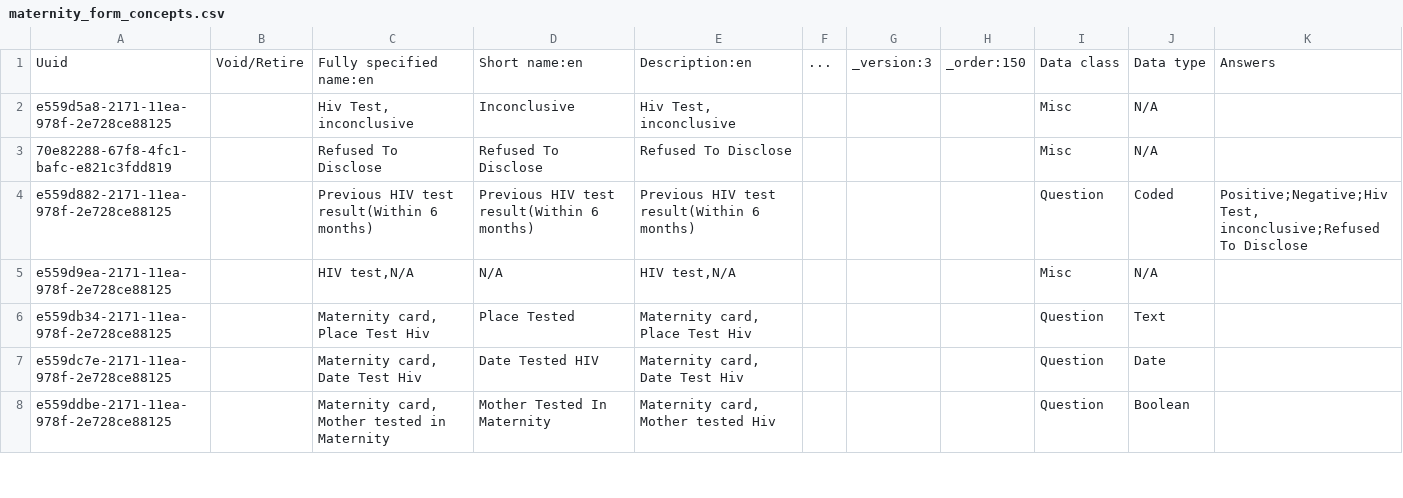
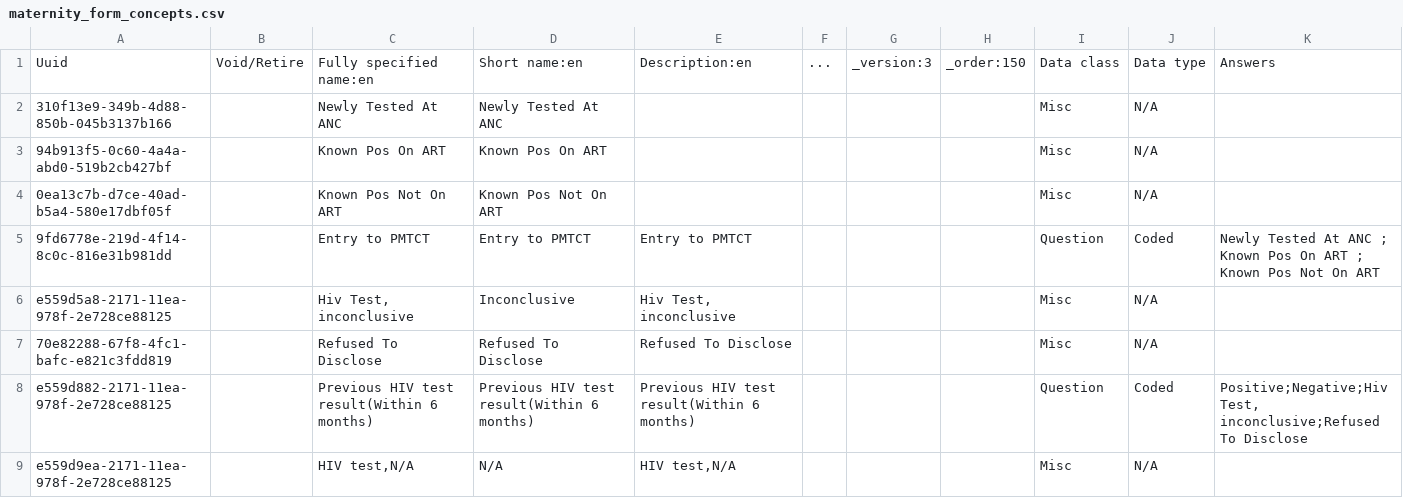
Before and after one commit to IntelliSOFT-Consulting/kspras_metadata, a CSV file: configuration/concepts/maternity_form_concepts.csv, drawn as a sheet; only a part is shown; the shorter side is filled out with more unchanged rows.

Commit message:
added missing concepts needed for ancpmtct form

```diff
--- a/configuration/concepts/maternity_form_concepts.csv
+++ b/configuration/concepts/maternity_form_concepts.csv
@@ -1,2 +1,6 @@
 Uuid,Void/Retire,Fully specified name:en,Short name:en,Description:en,...,_version:3,_order:150,Data class,Data type,Answers
+310f13e9-349b-4d88-850b-045b3137b166,"",Newly Tested At ANC,Newly Tested At ANC,,"","","",Misc,N/A,""
+94b913f5-0c60-4a4a-abd0-519b2cb427bf,"",Known Pos On ART,Known Pos On ART,"","","","",Misc,N/A,""
+0ea13c7b-d7ce-40ad-b5a4-580e17dbf05f,"",Known Pos Not On ART,Known Pos Not On ART,"","","","",Misc,N/A,""
+9fd6778e-219d-4f14-8c0c-816e31b981dd,"",Entry to PMTCT,Entry to PMTCT,Entry to PMTCT,"","","",Question,Coded,Newly Tested At ANC ; Known Pos On ART ; Known Pos Not On ART
 e559d5a8-2171-11ea-978f-2e728ce88125,,"Hiv Test, inconclusive",Inconclusive,"Hiv Test, inconclusive",,,,Misc,N/A,
```
Also changed, not shown: configuration/concepts/hiv_personal_history_concept_set.csv, configuration/concepts/hiv_personal_history_concepts.csv, 1 other file.
